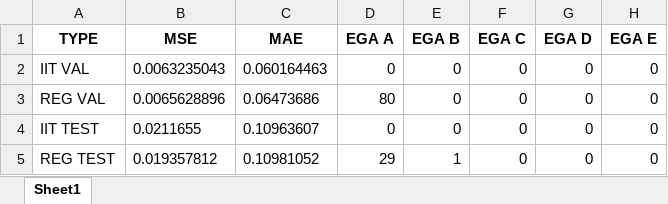
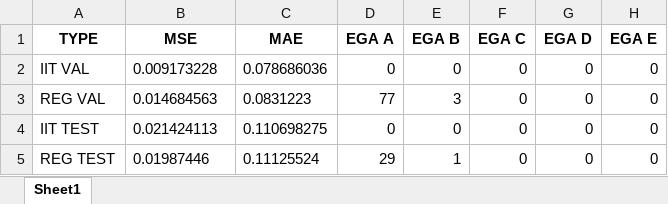
Before and after one commit to DavideTugnoli/IIT_simglucose, an Excel workbook: results/MLP_parallel/s_MLP_parallel_t_simglucose_data_insilico_seed_25_2025-02-08_PH_30/output.xlsx, sheet Sheet1, drawn as a sheet; values as stored, in another font and other column widths than the file's, no borders; the diff names each change by its address in the sheet, - before the commit and + after, or states it on an @@ line.

Commit message:
Parallel seed 25 no_iit and iit_no_mod --> output results

```diff
--- a/results/MLP_parallel/s_MLP_parallel_t_simglucose_data_insilico_seed_25_2025-02-08_PH_30/output.xlsx (sheet Sheet1)
+++ b/results/MLP_parallel/s_MLP_parallel_t_simglucose_data_insilico_seed_25_2025-02-08_PH_30/output.xlsx (sheet Sheet1)
-B2 (MSE): 0.0063235043
+B2 (MSE): 0.009173228
-C2 (MAE): 0.060164463
+C2 (MAE): 0.078686036
-B3 (MSE): 0.0065628896
+B3 (MSE): 0.014684563
-C3 (MAE): 0.06473686
+C3 (MAE): 0.0831223
-D3 (EGA A): 80
+D3 (EGA A): 77
-E3 (EGA B): 0
+E3 (EGA B): 3
-B4 (MSE): 0.0211655
+B4 (MSE): 0.021424113
-C4 (MAE): 0.10963607
+C4 (MAE): 0.110698275
-B5 (MSE): 0.019357812
+B5 (MSE): 0.01987446
-C5 (MAE): 0.10981052
+C5 (MAE): 0.11125524
```
Also changed, not shown: results/MLP_parallel/s_MLP_parallel_data_insilico_seed_25_2025-02-08_PH_30/output.xlsx, results/MLP_parallel/s_MLP_parallel_data_insilico_seed_25_2025-02-08_PH_45/output.xlsx, 5 other files.
